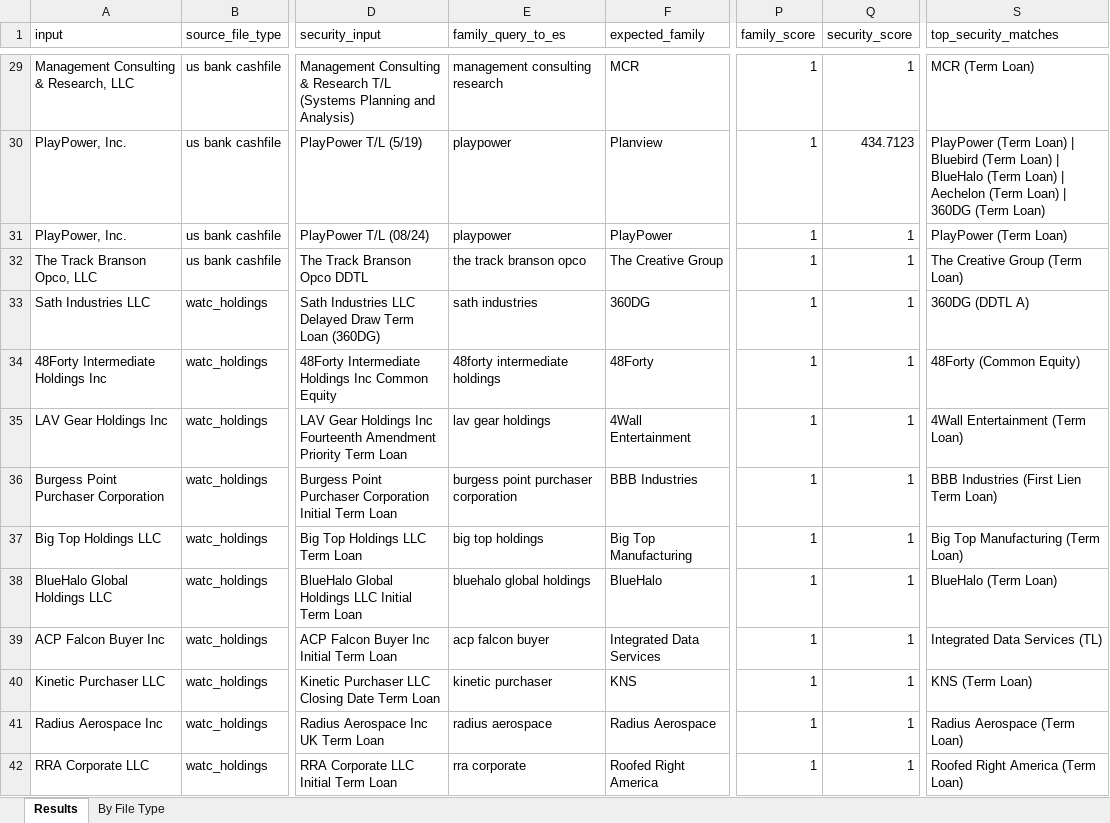
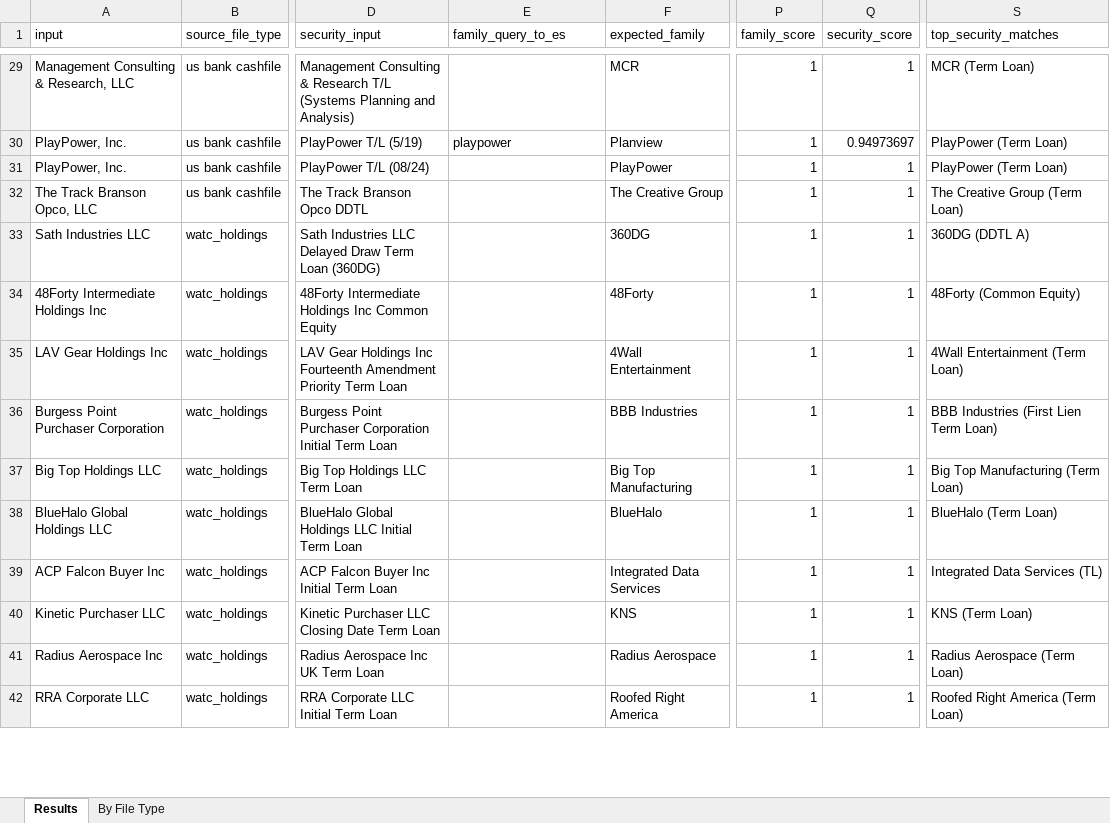
Before and after one commit to shrutic-github/FM-SecurityMapping, an Excel workbook: evaluation_results.xlsx, sheet Results, drawn as a sheet; only a part is shown, gaps mark what is left out; values as stored, in another font and other column widths than the file's, no borders; the diff covers the shown part only; the diff names each change by its address in the sheet, - before the commit and + after, or states it on an @@ line.

```diff
--- a/evaluation_results.xlsx (sheet Results)
+++ b/evaluation_results.xlsx (sheet Results)
-E29 (family_query_to_es): management consulting research
+E29 (family_query_to_es): (empty)
-Q30 (security_score): 434.7123
+Q30 (security_score): 0.94973697
-S30 (top_security_matches): …(Term Loan) | Bluebird (Term Loan) | BlueHalo (Term Loan) | Aechelon (Term Loan) | 360DG (Term Loan)
+S30 (top_security_matches): …(Term Loan)
-E31 (family_query_to_es): playpower
+E31 (family_query_to_es): (empty)
-E32 (family_query_to_es): the track branson opco
+E32 (family_query_to_es): (empty)
-E33 (family_query_to_es): sath industries
+E33 (family_query_to_es): (empty)
-E34 (family_query_to_es): 48forty intermediate holdings
+E34 (family_query_to_es): (empty)
-E35 (family_query_to_es): lav gear holdings
+E35 (family_query_to_es): (empty)
-E36 (family_query_to_es): burgess point purchaser corporation
+E36 (family_query_to_es): (empty)
-E37 (family_query_to_es): big top holdings
+E37 (family_query_to_es): (empty)
-E38 (family_query_to_es): bluehalo global holdings
+E38 (family_query_to_es): (empty)
-E39 (family_query_to_es): acp falcon buyer
+E39 (family_query_to_es): (empty)
-E40 (family_query_to_es): kinetic purchaser
+E40 (family_query_to_es): (empty)
-E41 (family_query_to_es): radius aerospace
+E41 (family_query_to_es): (empty)
-E42 (family_query_to_es): rra corporate
+E42 (family_query_to_es): (empty)
```
Also changed, not shown: 96 edited cells elsewhere in this sheet, sheet By File Type, Security_Mapping_TestCases.xlsx, batch_test_results.xlsx, 5 other files.
